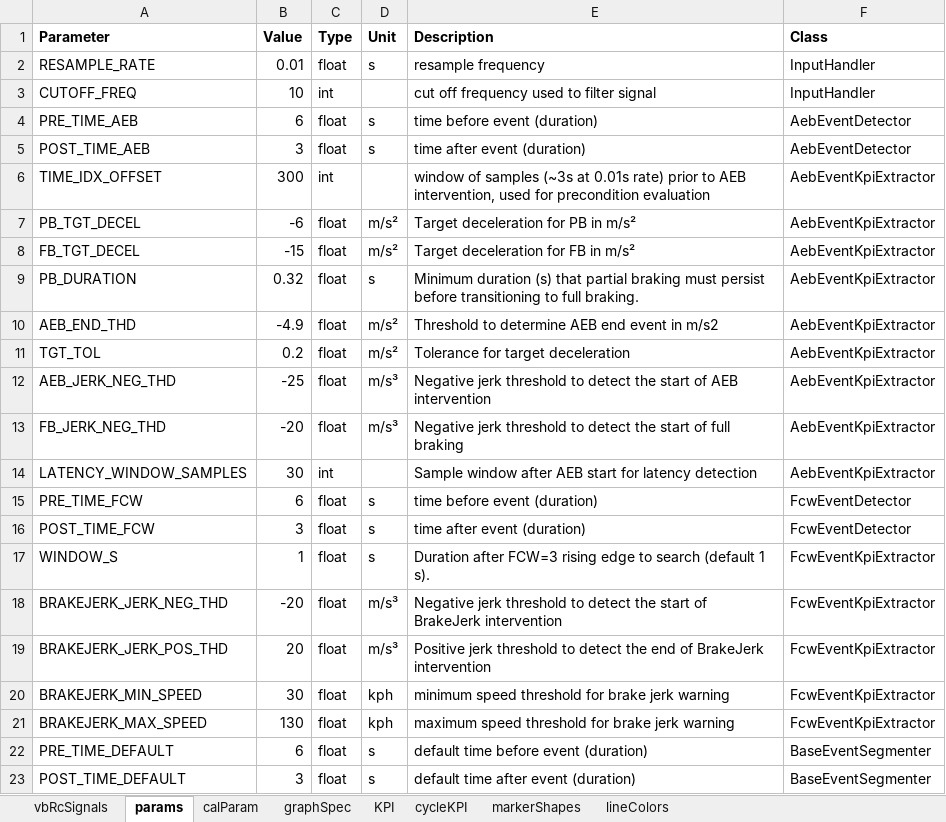
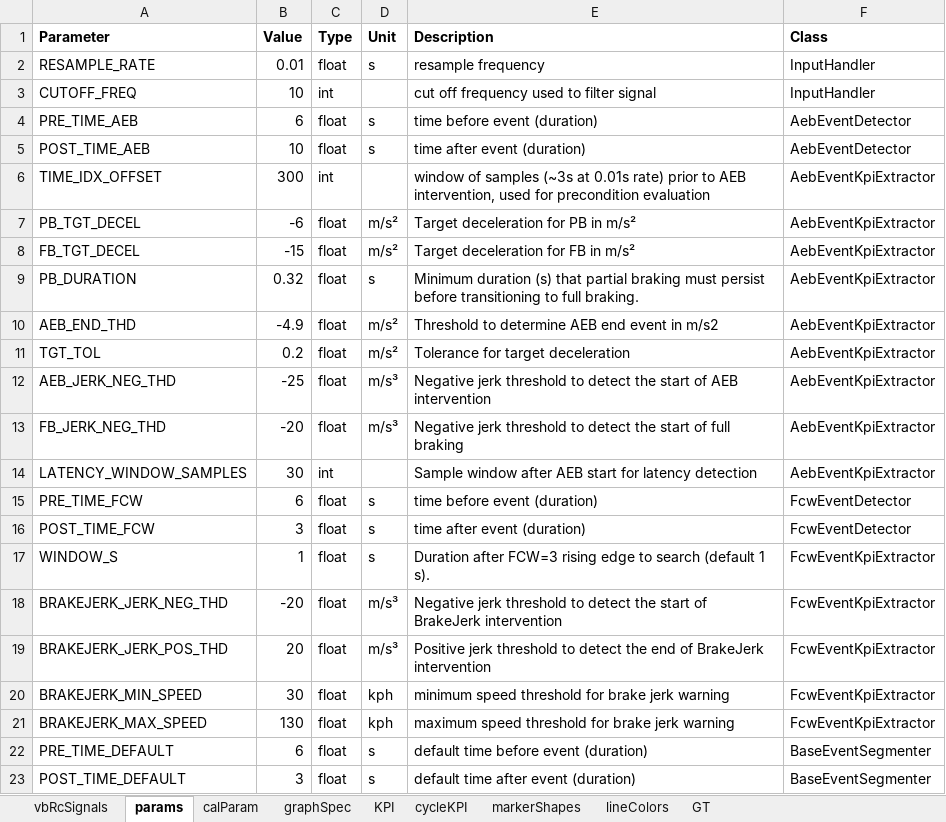
Before and after one commit to codeFarmerJack/AEB_KPI_Project, an Excel workbook: src/config/kpi_as_long.xlsx, sheet params, drawn as a sheet; values as stored, in another font and other column widths than the file's, no borders; the diff names each change by its address in the sheet, - before the commit and + after, or states it on an @@ line.

```diff
--- a/src/config/kpi_as_long.xlsx (sheet params)
+++ b/src/config/kpi_as_long.xlsx (sheet params)
+sheet tab: GT
-B5 (Value): 3
+B5 (Value): 10
```
Also changed, not shown: sheet vbRcSignals, sheet KPI, 4 other files.
